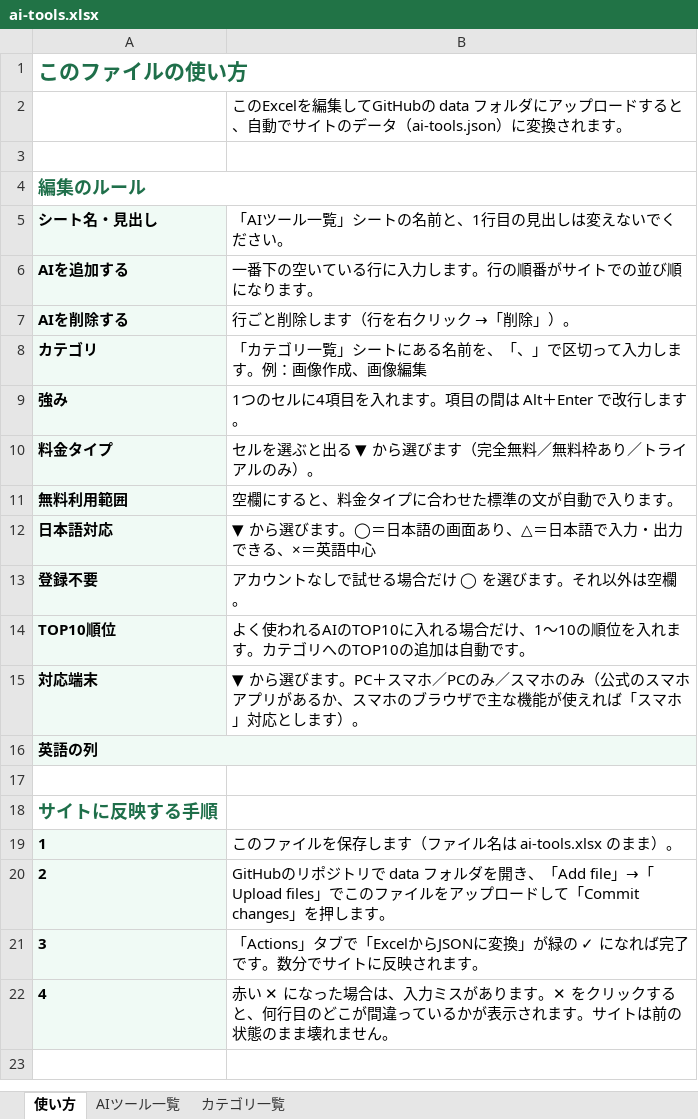
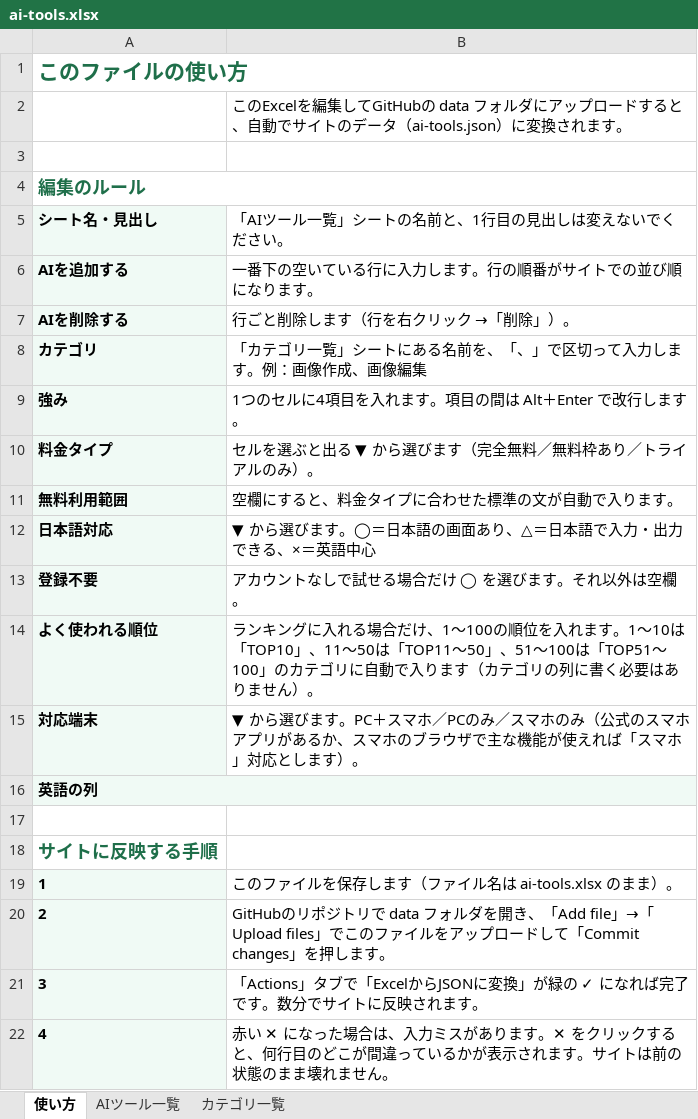
Before and after one commit to ma0531/ai-tools-search-guide, an Excel workbook: data/ai-tools.xlsx, sheet 使い方, drawn as a sheet; values as stored, in another font and other column widths than the file's, no borders; removed rows and columns are numbered as before the commit, all else as after; the diff names each change by its address in the sheet, - before the commit and + after, or states it on an @@ line.

```diff
--- a/data/ai-tools.xlsx (sheet 使い方)
+++ b/data/ai-tools.xlsx (sheet 使い方)
-row 14: TOP10順位 | よく使われるAIのTOP10に入れる場合だけ、1〜10の順位を入れます。カテゴリへのTOP10の追加は自動です。
+row 14: よく使われる順位 | ランキングに入れる場合だけ、1〜100の順位を入れます。1〜10は「TOP10」、11〜50は「TOP11〜50」、51〜100は「TOP51〜100」のカテゴリに自動で入ります（カテゴリの列に書く必要はありません）。
```
Also changed, not shown: sheet AIツール一覧, sheet カテゴリ一覧, 5 other files.
